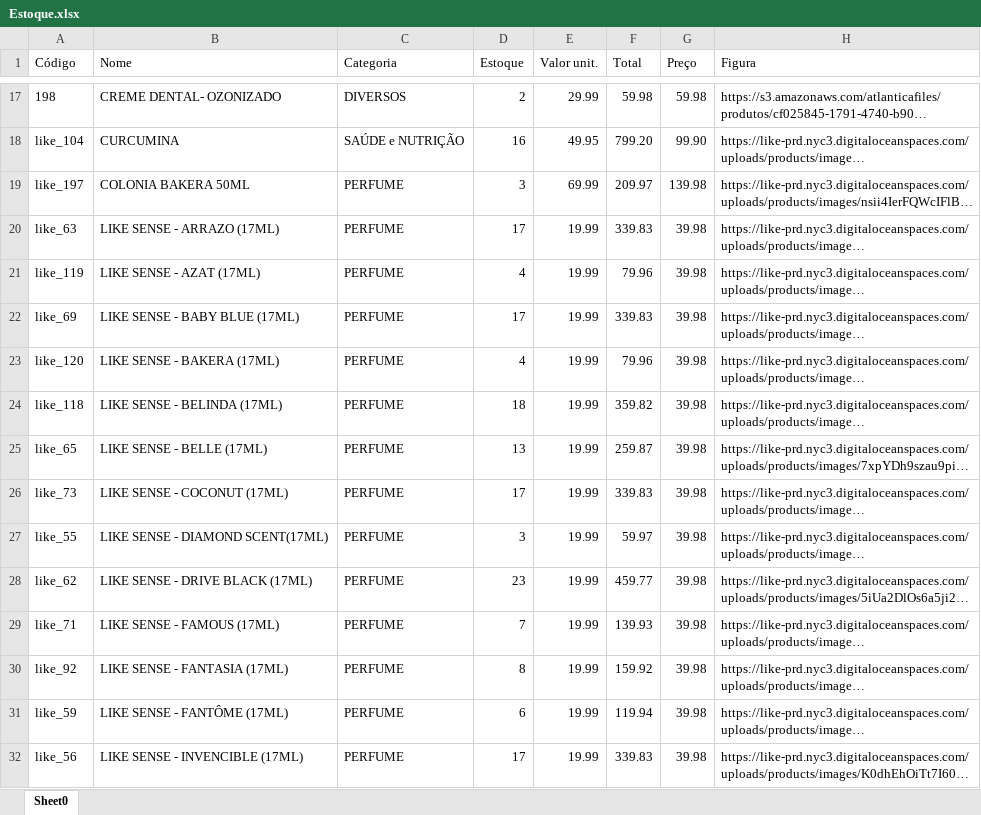
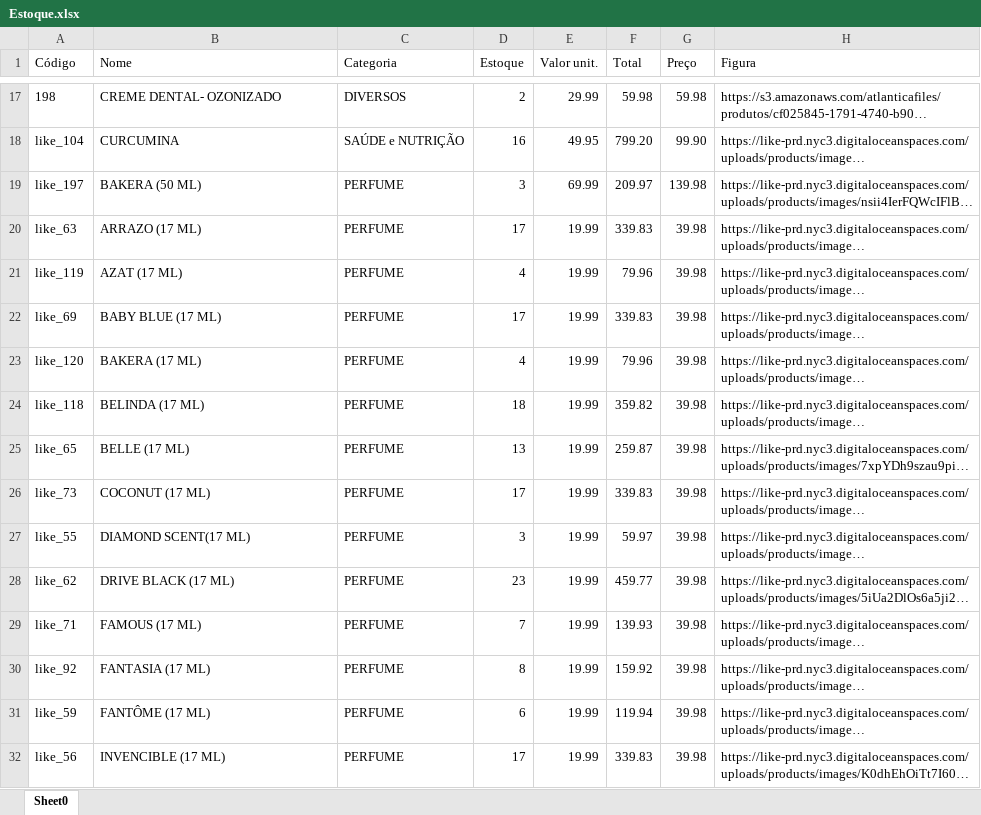
Before and after one commit to dxspimentel/AtlLikeRJ, an Excel workbook: Estoque.xlsx, sheet Sheet0, drawn as a sheet; only a part is shown, gaps mark what is left out; long unchanged cells end in …; values as stored, in another font and other column widths than the file's, no borders; table styles not drawn; the diff covers the shown part only; the diff names each change by its address in the sheet, - before the commit and + after, or states it on an @@ line.

Commit message:
Atualização de fotos e grafias

```diff
--- a/Estoque.xlsx (sheet Sheet0)
+++ b/Estoque.xlsx (sheet Sheet0)
-B19 (Nome): COLONIA BAKERA 50ML
+B19 (Nome): BAKERA (50 ML)
-B20 (Nome): LIKE SENSE - ARRAZO (17ML)
+B20 (Nome): ARRAZO (17 ML)
-B21 (Nome): LIKE SENSE - AZAT (17ML)
+B21 (Nome): AZAT (17 ML)
-B22 (Nome): LIKE SENSE - BABY BLUE (17ML)
+B22 (Nome): BABY BLUE (17 ML)
-B23 (Nome): LIKE SENSE - BAKERA (17ML)
+B23 (Nome): BAKERA (17 ML)
-B24 (Nome): LIKE SENSE - BELINDA (17ML)
+B24 (Nome): BELINDA (17 ML)
-B25 (Nome): LIKE SENSE - BELLE (17ML)
+B25 (Nome): BELLE (17 ML)
-B26 (Nome): LIKE SENSE - COCONUT (17ML)
+B26 (Nome): COCONUT (17 ML)
-B27 (Nome): LIKE SENSE - DIAMOND SCENT(17ML)
+B27 (Nome): DIAMOND SCENT(17 ML)
-B28 (Nome): LIKE SENSE - DRIVE BLACK (17ML)
+B28 (Nome): DRIVE BLACK (17 ML)
-B29 (Nome): LIKE SENSE - FAMOUS (17ML)
+B29 (Nome): FAMOUS (17 ML)
-B30 (Nome): LIKE SENSE - FANTASIA (17ML)
+B30 (Nome): FANTASIA (17 ML)
-B31 (Nome): LIKE SENSE - FANTÔME (17ML)
+B31 (Nome): FANTÔME (17 ML)
-B32 (Nome): LIKE SENSE - INVENCIBLE (17ML)
+B32 (Nome): INVENCIBLE (17 ML)
```
Also changed, not shown: 56 edited cells elsewhere in this sheet.
